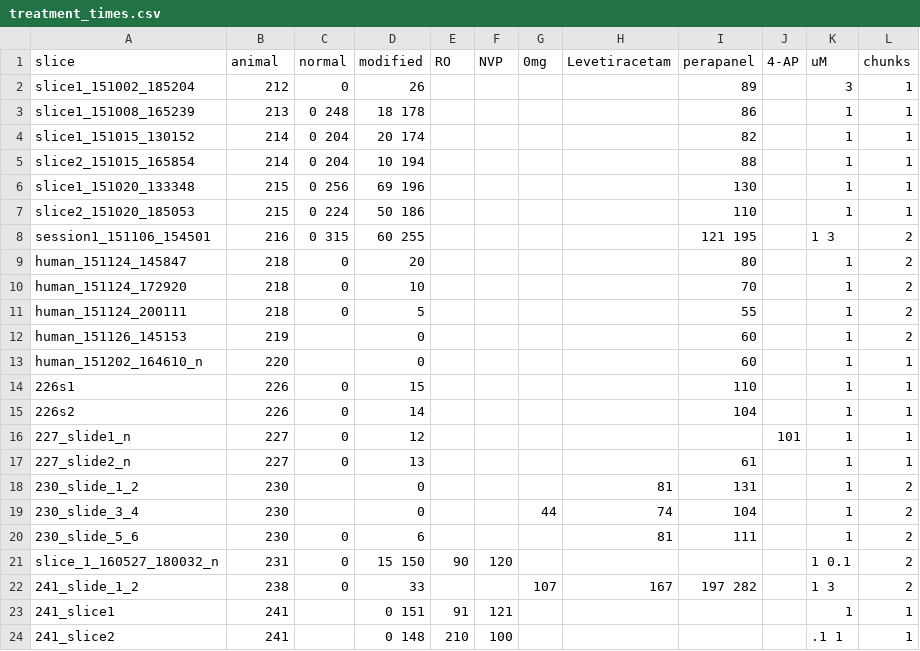
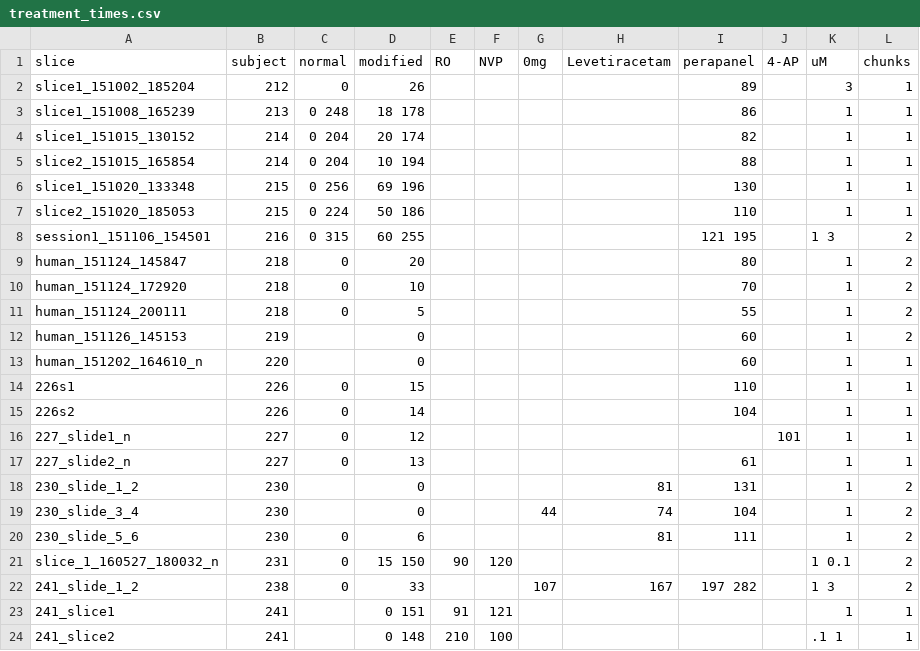
Before and after one commit to cafalchio/EXvivo, a CSV file: treatment_times.csv, drawn as a sheet.

Commit message:
Update treatment_times.csv
changed to subjects

```diff
--- a/treatment_times.csv
+++ b/treatment_times.csv
@@ -1,2 +1,2 @@
-slice,animal,normal,modified,RO,NVP,0mg,Levetiracetam,perapanel,4-AP,uM,chunks
+slice,subject,normal,modified,RO,NVP,0mg,Levetiracetam,perapanel,4-AP,uM,chunks
 slice1_151002_185204,212,0,26,,,,,89,,3,1
```
